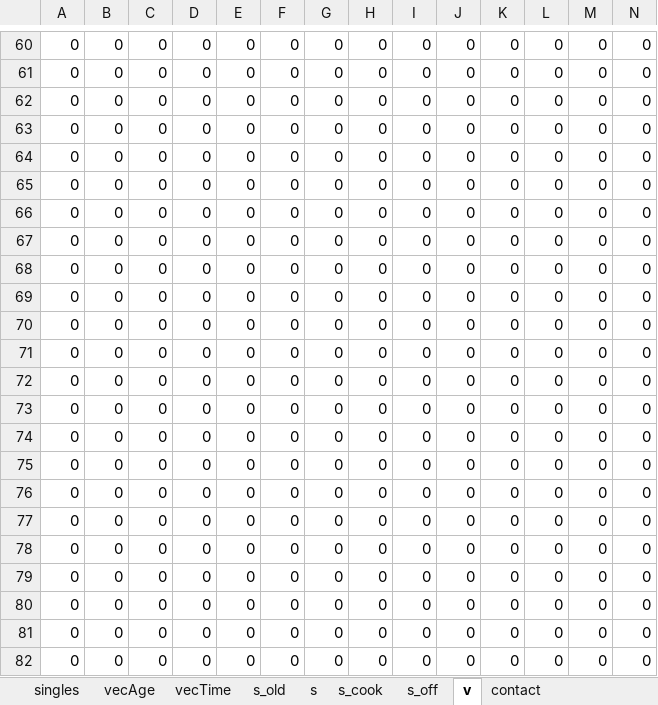
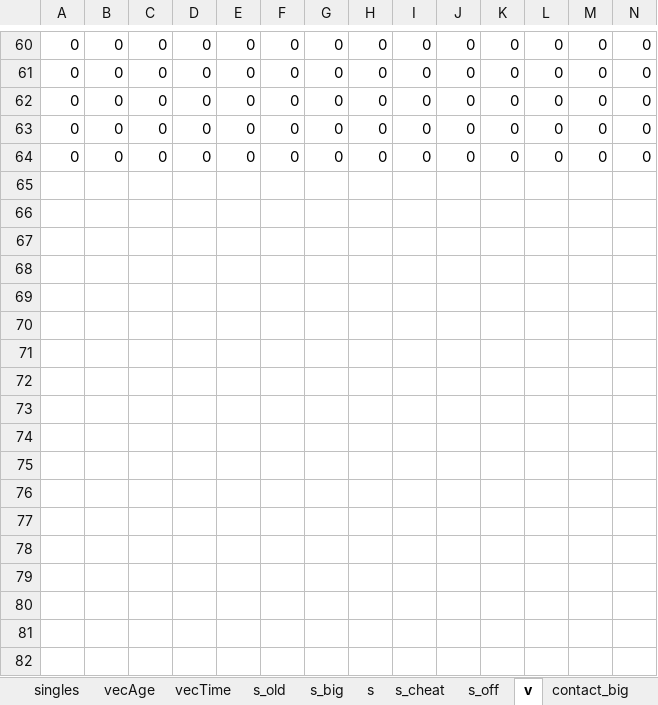
Before and after one commit to TaahirBhorat/RubellaNew, an Excel workbook: parameters/inputs_RubellaBaseline.xlsx, sheet v, drawn as a sheet; only a part is shown, gaps mark what is left out; values as stored, in another font and other column widths than the file's, no borders; rows hold the shown columns only; the diff covers the shown part only; the diff names each change by its address in the sheet, - before the commit and + after, or states it on an @@ line.

```diff
--- a/parameters/inputs_RubellaBaseline.xlsx (sheet v)
+++ b/parameters/inputs_RubellaBaseline.xlsx (sheet v)
-sheet tab: s_cook
+sheet tab: s_cheat
+sheet tab: s_big
+sheet tab: contact_big
-row 65: 0 | 0 | 0 | 0 | 0 | 0 | 0 | 0 | 0 | 0 | 0 | 0 | 0 | 0
-row 66: 0 | 0 | 0 | 0 | 0 | 0 | 0 | 0 | 0 | 0 | 0 | 0 | 0 | 0
-row 67: 0 | 0 | 0 | 0 | 0 | 0 | 0 | 0 | 0 | 0 | 0 | 0 | 0 | 0
-row 68: 0 | 0 | 0 | 0 | 0 | 0 | 0 | 0 | 0 | 0 | 0 | 0 | 0 | 0
-row 69: 0 | 0 | 0 | 0 | 0 | 0 | 0 | 0 | 0 | 0 | 0 | 0 | 0 | 0
-row 70: 0 | 0 | 0 | 0 | 0 | 0 | 0 | 0 | 0 | 0 | 0 | 0 | 0 | 0
-row 71: 0 | 0 | 0 | 0 | 0 | 0 | 0 | 0 | 0 | 0 | 0 | 0 | 0 | 0
-row 72: 0 | 0 | 0 | 0 | 0 | 0 | 0 | 0 | 0 | 0 | 0 | 0 | 0 | 0
-row 73: 0 | 0 | 0 | 0 | 0 | 0 | 0 | 0 | 0 | 0 | 0 | 0 | 0 | 0
-row 74: 0 | 0 | 0 | 0 | 0 | 0 | 0 | 0 | 0 | 0 | 0 | 0 | 0 | 0
-row 75: 0 | 0 | 0 | 0 | 0 | 0 | 0 | 0 | 0 | 0 | 0 | 0 | 0 | 0
-row 76: 0 | 0 | 0 | 0 | 0 | 0 | 0 | 0 | 0 | 0 | 0 | 0 | 0 | 0
-row 77: 0 | 0 | 0 | 0 | 0 | 0 | 0 | 0 | 0 | 0 | 0 | 0 | 0 | 0
-row 78: 0 | 0 | 0 | 0 | 0 | 0 | 0 | 0 | 0 | 0 | 0 | 0 | 0 | 0
-row 79: 0 | 0 | 0 | 0 | 0 | 0 | 0 | 0 | 0 | 0 | 0 | 0 | 0 | 0
-row 80: 0 | 0 | 0 | 0 | 0 | 0 | 0 | 0 | 0 | 0 | 0 | 0 | 0 | 0
-row 81: 0 | 0 | 0 | 0 | 0 | 0 | 0 | 0 | 0 | 0 | 0 | 0 | 0 | 0
-row 82: 0 | 0 | 0 | 0 | 0 | 0 | 0 | 0 | 0 | 0 | 0 | 0 | 0 | 0
```
Also changed, not shown: 27 removed rows elsewhere in this sheet, sheet contact, sheet s, sheet vecAge, sheet singles, modelStructure/RubellaModel.xlsx, parameters/DataWorkbookRubella.xlsx, 11 other files.
